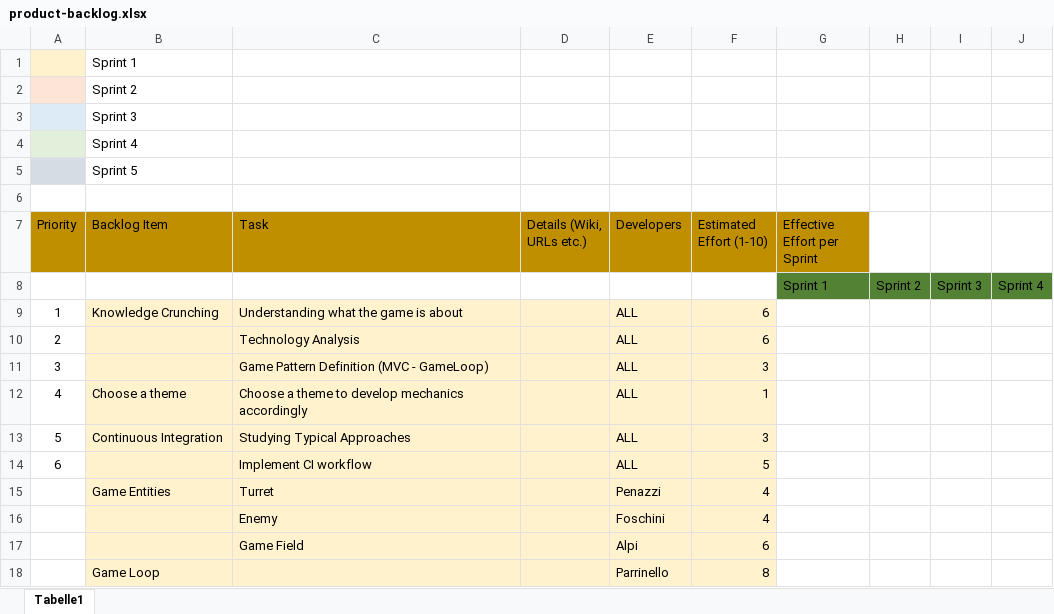
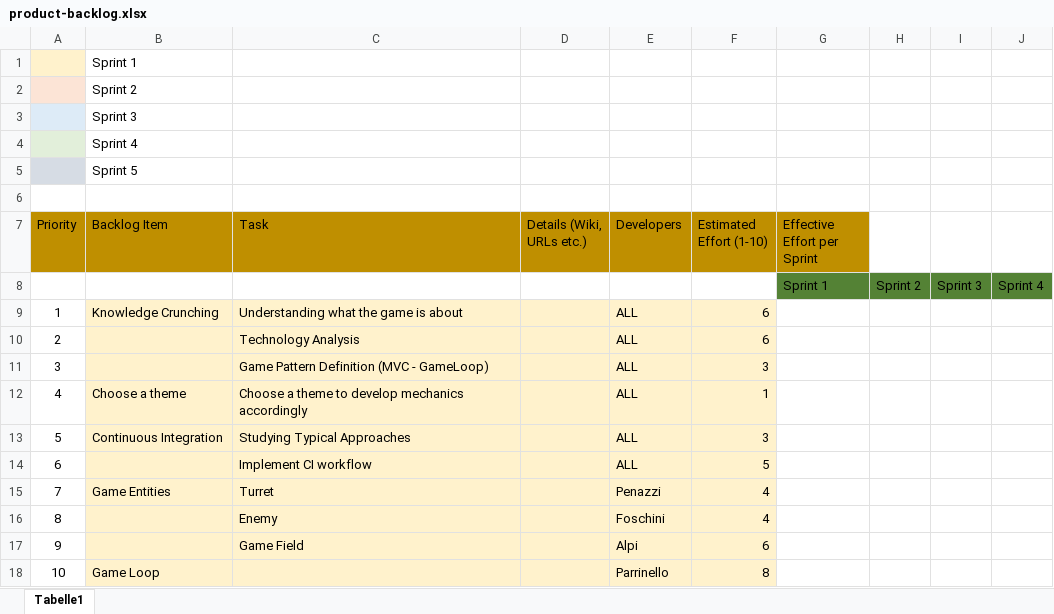
Before and after one commit to PaoloPenazzi/pps-pvzlike, an Excel workbook: backlog/product/product-backlog.xlsx, sheet Tabelle1, drawn as a sheet; values as stored, in another font and other column widths than the file's, no borders; the diff names each change by its address in the sheet, - before the commit and + after, or states it on an @@ line.

Commit message:
Docs: Fix a typo in the product backlog. skip ci

```diff
--- a/backlog/product/product-backlog.xlsx (sheet Tabelle1)
+++ b/backlog/product/product-backlog.xlsx (sheet Tabelle1)
-A15 (Priority): (empty)
+A15 (Priority): 7
-A16 (Priority): (empty)
+A16 (Priority): 8
-A17 (Priority): (empty)
+A17 (Priority): 9
-A18 (Priority): (empty)
+A18 (Priority): 10
```
